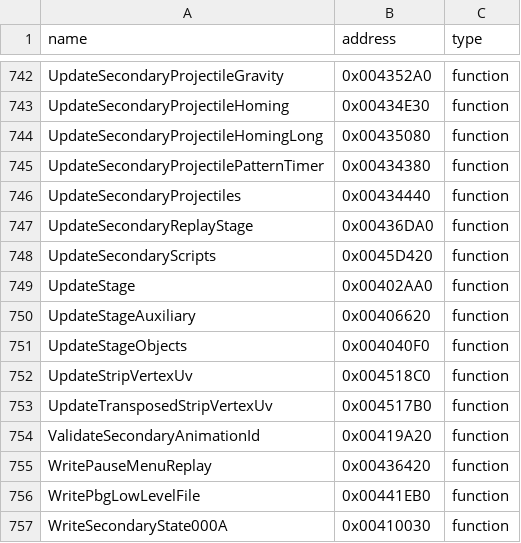
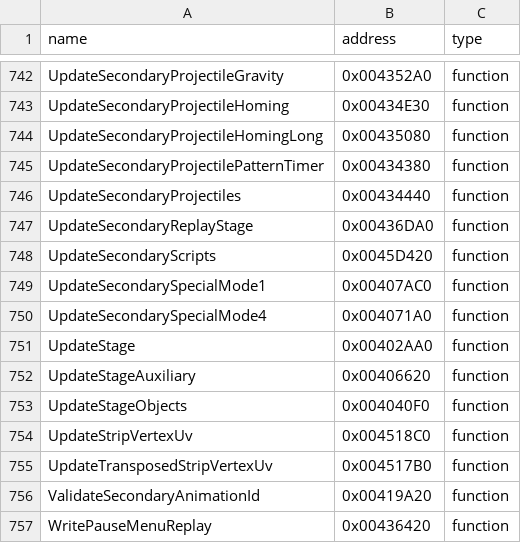
Before and after one commit to N0zoM1z0/th11, a CSV file: config/reccmp-functions.csv, drawn as a sheet; only a part is shown, gaps mark what is left out; the shorter side is filled out with more unchanged rows.

Commit message:
gpt-web: restore auxiliary mode 1 and 4 update logic

```diff
--- a/config/reccmp-functions.csv
+++ b/config/reccmp-functions.csv
@@ -748,2 +748,4 @@ UpdateSecondaryReplayStage,0x00436DA0,function
 UpdateSecondaryScripts,0x0045D420,function
+UpdateSecondarySpecialMode1,0x00407AC0,function
+UpdateSecondarySpecialMode4,0x004071A0,function
 UpdateStage,0x00402AA0,function
```
Also changed, not shown: config/function-boundaries.csv, config/function-origins.csv, 7 other files.
